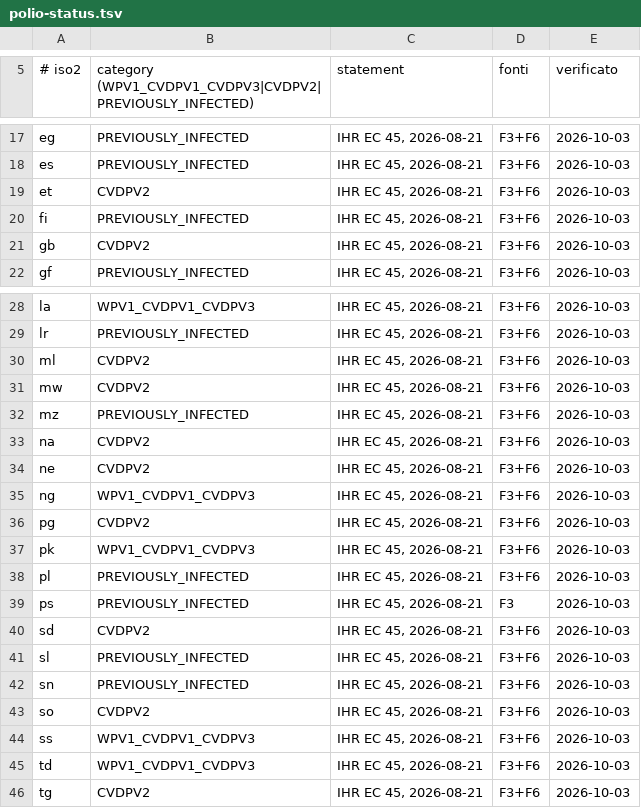
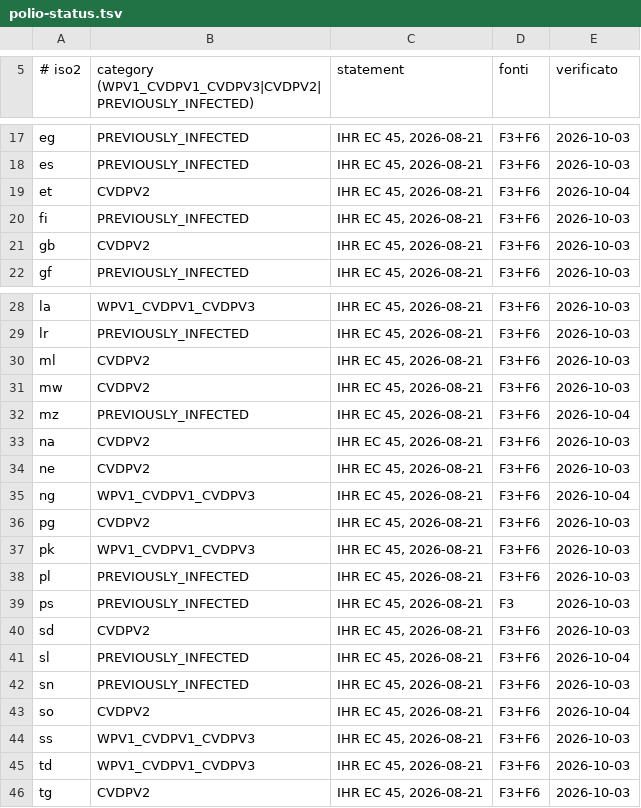
Before and after one commit to miracle091/pocket-travel, a TSV file: tools/data-pipeline/content/src/main/resources/vaccinations/polio-status.tsv, drawn as a sheet; only a part is shown, gaps mark what is left out.

```diff
--- a/tools/data-pipeline/content/src/main/resources/vaccinations/polio-status.tsv
+++ b/tools/data-pipeline/content/src/main/resources/vaccinations/polio-status.tsv
@@ -18,3 +18,3 @@ eg	PREVIOUSLY_INFECTED	IHR EC 45, 2026-08-21	F3+F6	2026-10-03
 es	PREVIOUSLY_INFECTED	IHR EC 45, 2026-08-21	F3+F6	2026-10-03
-et	CVDPV2	IHR EC 45, 2026-08-21	F3+F6	2026-10-03
+et	CVDPV2	IHR EC 45, 2026-08-21	F3+F6	2026-10-04
 fi	PREVIOUSLY_INFECTED	IHR EC 45, 2026-08-21	F3+F6	2026-10-03
@@ -31,6 +31,6 @@ ml	CVDPV2	IHR EC 45, 2026-08-21	F3+F6	2026-10-03
 mw	CVDPV2	IHR EC 45, 2026-08-21	F3+F6	2026-10-03
-mz	PREVIOUSLY_INFECTED	IHR EC 45, 2026-08-21	F3+F6	2026-10-03
+mz	PREVIOUSLY_INFECTED	IHR EC 45, 2026-08-21	F3+F6	2026-10-04
 na	CVDPV2	IHR EC 45, 2026-08-21	F3+F6	2026-10-03
 ne	CVDPV2	IHR EC 45, 2026-08-21	F3+F6	2026-10-03
-ng	WPV1_CVDPV1_CVDPV3	IHR EC 45, 2026-08-21	F3+F6	2026-10-03
+ng	WPV1_CVDPV1_CVDPV3	IHR EC 45, 2026-08-21	F3+F6	2026-10-04
 pg	CVDPV2	IHR EC 45, 2026-08-21	F3+F6	2026-10-03
@@ -40,5 +40,5 @@ ps	PREVIOUSLY_INFECTED	IHR EC 45, 2026-08-21	F3	2026-10-03
 sd	CVDPV2	IHR EC 45, 2026-08-21	F3+F6	2026-10-03
-sl	PREVIOUSLY_INFECTED	IHR EC 45, 2026-08-21	F3+F6	2026-10-03
+sl	PREVIOUSLY_INFECTED	IHR EC 45, 2026-08-21	F3+F6	2026-10-04
 sn	PREVIOUSLY_INFECTED	IHR EC 45, 2026-08-21	F3+F6	2026-10-03
-so	CVDPV2	IHR EC 45, 2026-08-21	F3+F6	2026-10-03
+so	CVDPV2	IHR EC 45, 2026-08-21	F3+F6	2026-10-04
 ss	WPV1_CVDPV1_CVDPV3	IHR EC 45, 2026-08-21	F3+F6	2026-10-03
```
Also changed, not shown: tools/data-pipeline/content/src/main/resources/vaccinations/recommended.tsv, tools/data-pipeline/content/src/main/resources/vaccinations/yf-entry.tsv, 1 other file.
